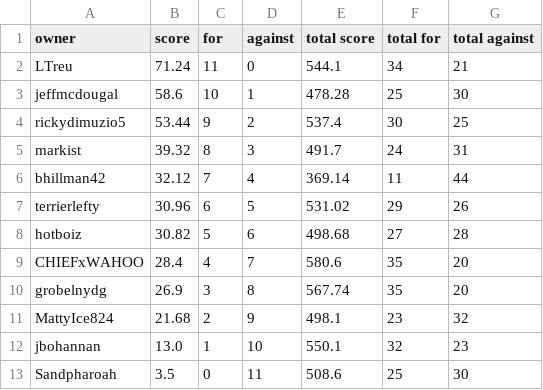
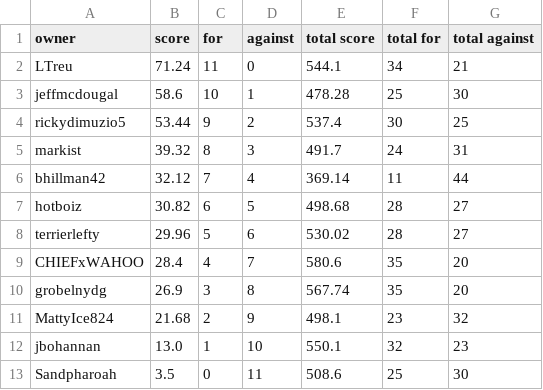
Before and after one commit to markis/backyard-brawl, a CSV file: data/week5.csv, drawn as a sheet.

```diff
--- a/data/week5.csv
+++ b/data/week5.csv
@@ -6,4 +6,4 @@ markist,39.32,8,3,491.7,24,31
 bhillman42,32.12,7,4,369.14,11,44
-terrierlefty,30.96,6,5,531.02,29,26
-hotboiz,30.82,5,6,498.68,27,28
+hotboiz,30.82,6,5,498.68,28,27
+terrierlefty,29.96,5,6,530.02,28,27
 CHIEFxWAHOO,28.4,4,7,580.6,35,20
```
Also changed, not shown: data/total.csv.
